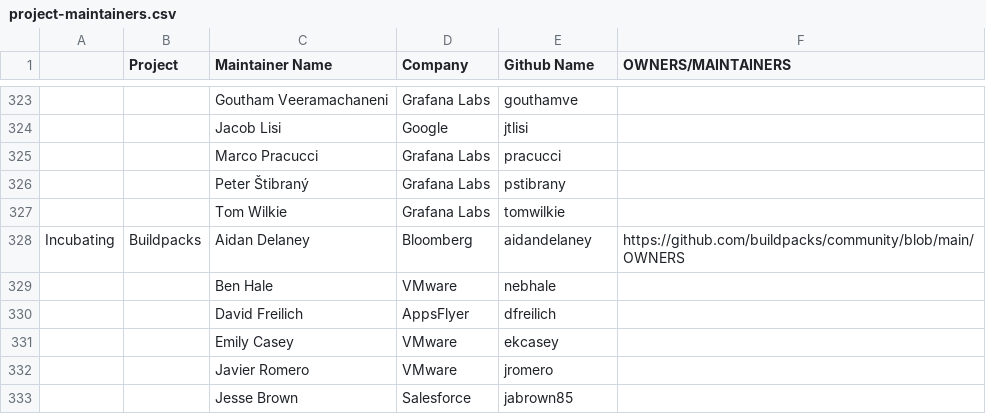
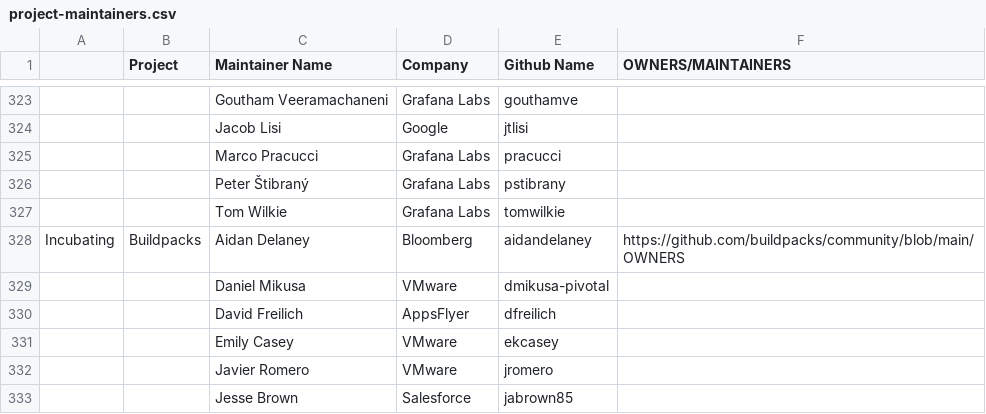
Before and after one commit to apreuavar6/cncf-foundation, a CSV file: project-maintainers.csv, drawn as a sheet; only a part is shown, gaps mark what is left out; removed rows and columns are numbered as before the commit, all else as after; the diff names each change by its address in the sheet, - before the commit and + after, or states it on an @@ line.

Commit message:
add dmikusa to Buildpacks Maintainers, remove Ben Hale
Signed-off-by: Terence Lee <hone02@gmail.com>

```diff
--- a/project-maintainers.csv
+++ b/project-maintainers.csv
-row 329:  |  | Ben Hale | VMware | nebhale
+row 329:  |  | Daniel Mikusa | VMware | dmikusa-pivotal
```
